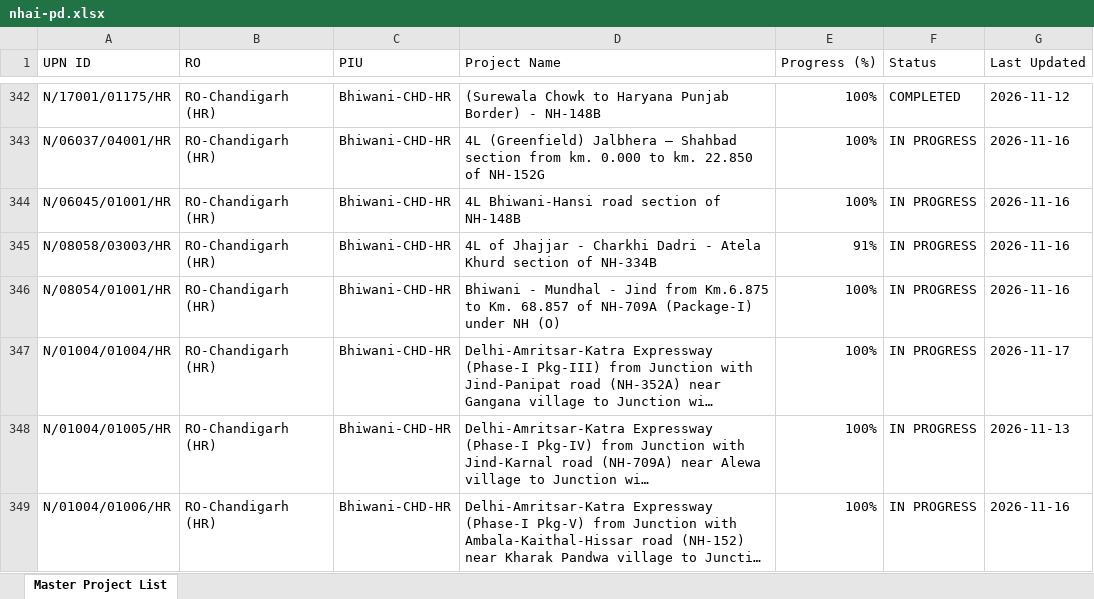
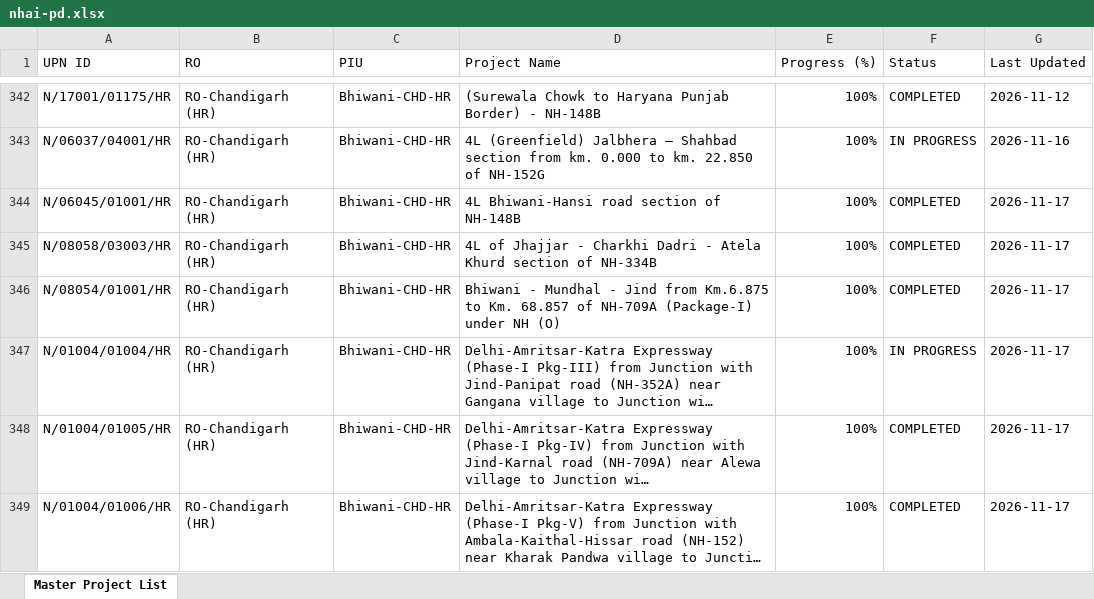
Before and after one commit to manojcivil2017-bit/manojdashboard, an Excel workbook: nhai-pd.xlsx, sheet Master Project List, drawn as a sheet; only a part is shown, gaps mark what is left out; long unchanged cells end in …; values as stored, in another font and other column widths than the file's, no cell formats; the diff covers the shown part only; the diff names each change by its address in the sheet, - before the commit and + after, or states it on an @@ line.

Commit message:
Update NHAI PD Rating data (PD_Rating_Master_Directory_2026-11-18.xlsx)

```diff
--- a/nhai-pd.xlsx (sheet Master Project List)
+++ b/nhai-pd.xlsx (sheet Master Project List)
-F344:F346 (Status): IN PROGRESS
+F344:F346 (Status): COMPLETED
-G344:G346 (Last Updated): 2026-11-16
+G344:G346 (Last Updated): 2026-11-17
-E345 (Progress (%)): 91%
+E345 (Progress (%)): 100%
-F348:F349 (Status): IN PROGRESS
+F348:F349 (Status): COMPLETED
-G348 (Last Updated): 2026-11-13
+G348 (Last Updated): 2026-11-17
-G349 (Last Updated): 2026-11-16
+G349 (Last Updated): 2026-11-17
```
Also changed, not shown: 237 edited cells elsewhere in this sheet, cell formats.
